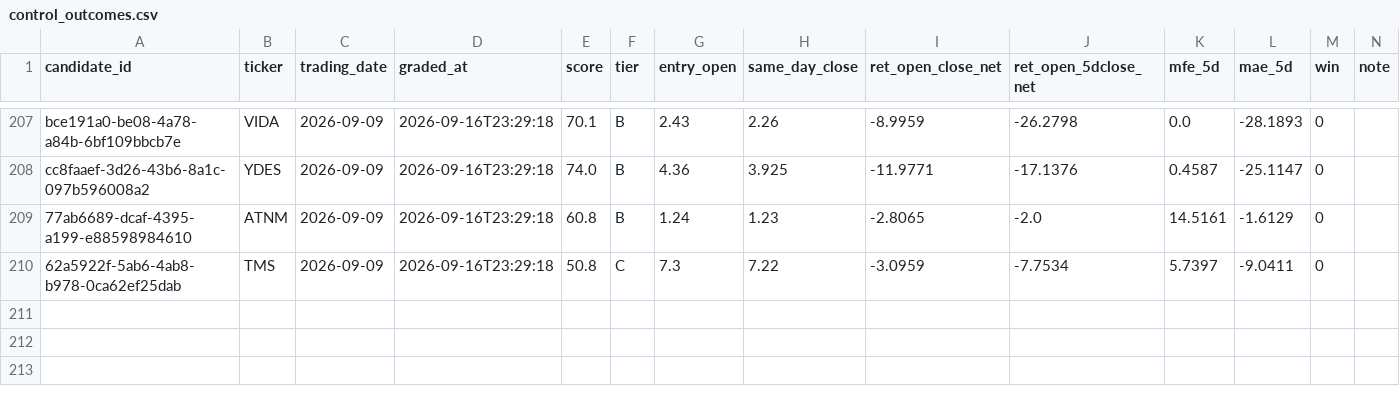
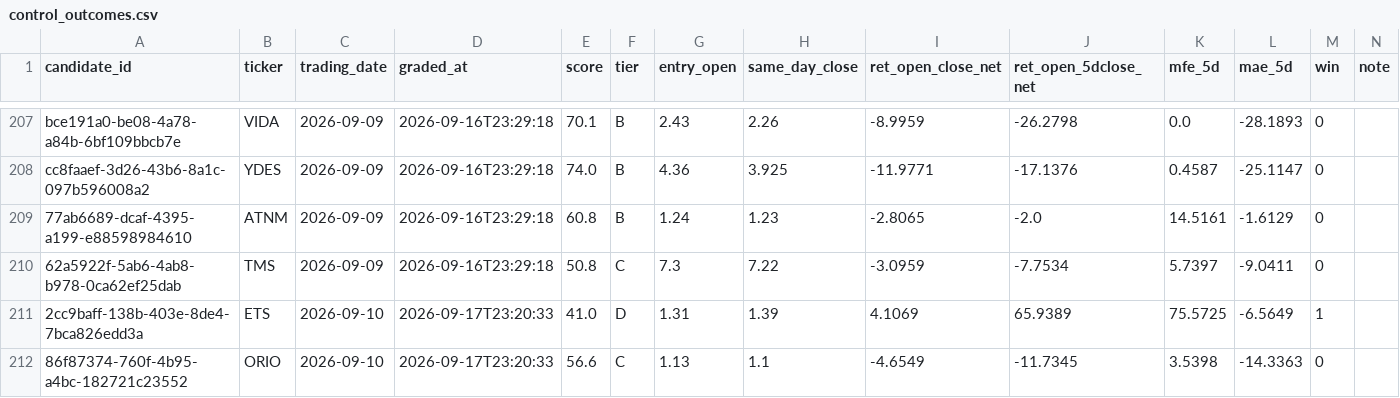
Before and after one commit to joshldavis/ThePickLog, a CSV file: control_outcomes.csv, drawn as a sheet; only a part is shown, gaps mark what is left out; the diff names each change by its address in the sheet, - before the commit and + after, or states it on an @@ line.

```diff
--- a/control_outcomes.csv
+++ b/control_outcomes.csv
+row 211: 2cc9baff-138b-403e-8de4-7bca826edd3a | ETS | 2026-09-10 | 2026-09-17T23:20:33 | 41.0 | D | 1.31 | 1.39 | 4.1069 | 65.9389 | 75.5725 | -6.5649 | 1
+row 212: 86f87374-760f-4b95-a4bc-182721c23552 | ORIO | 2026-09-10 | 2026-09-17T23:20:33 | 56.6 | C | 1.13 | 1.1 | -4.6549 | -11.7345 | 3.5398 | -14.3363 | 0
```
Also changed, not shown: experiments/EXP07-SMAPULL-outcomes.csv, experiments/EXP09-NR7-outcomes.csv, 10 other files.
